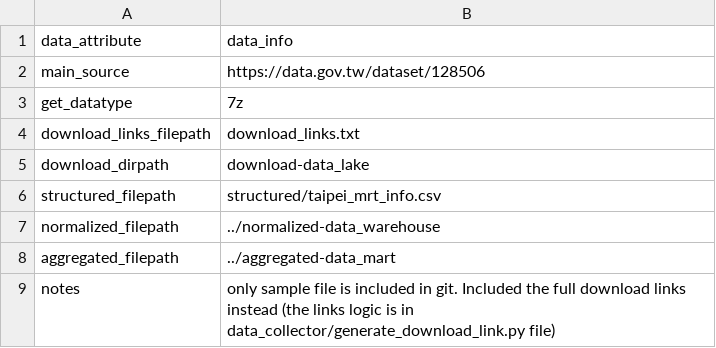
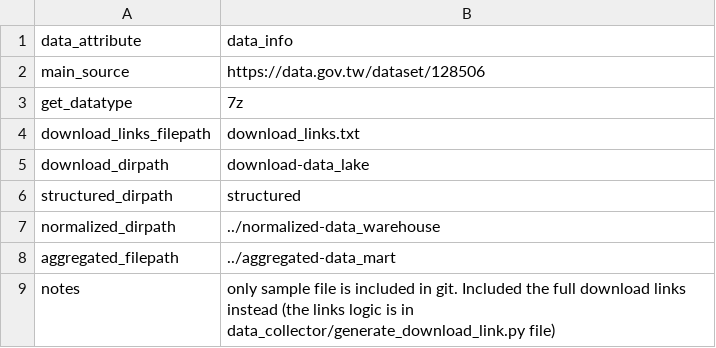
Before and after one commit to curiouslaw/2019_insight_entrepreneur_taipei, a CSV file: data/taipei_mrt_info/data_info.csv, drawn as a sheet.

Commit message:
Add structure data code (change unstructure data into structure, csv)

```diff
--- a/data/taipei_mrt_info/data_info.csv
+++ b/data/taipei_mrt_info/data_info.csv
@@ -5,4 +5,4 @@ download_links_filepath,"download_links.txt"
 download_dirpath,"download-data_lake"
-structured_filepath,"structured/taipei_mrt_info.csv"
-normalized_filepath,"../normalized-data_warehouse"
+structured_dirpath,"structured"
+normalized_dirpath,"../normalized-data_warehouse"
 aggregated_filepath,"../aggregated-data_mart"
```
Also changed, not shown: data/taipei_income_by_district/data_info.csv, 16 other files.
